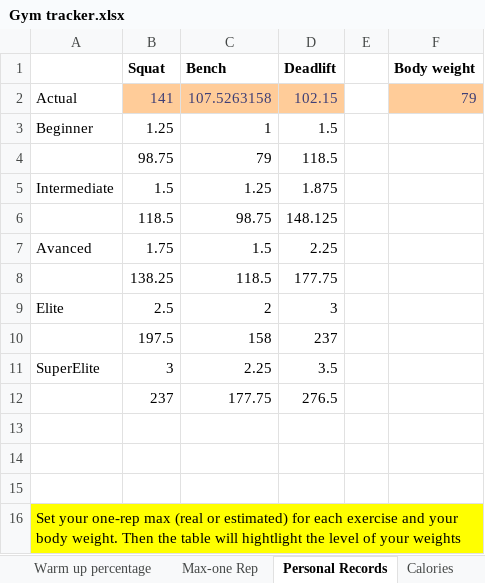
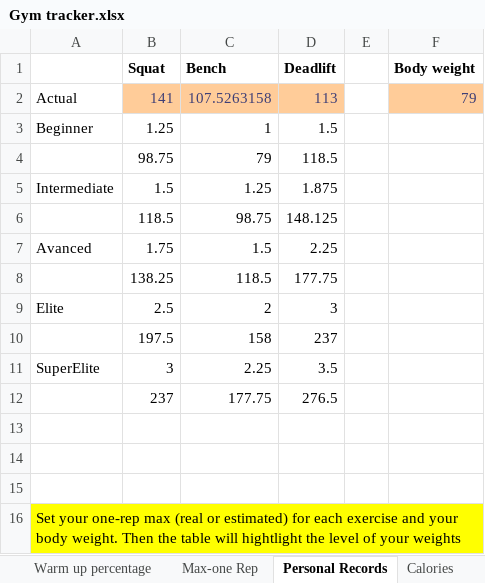
Before and after one commit to DavidAndres6870/portfolio, an Excel workbook: public/projects/Gym tracker.xlsx, sheet Personal Records, drawn as a sheet; values as stored, in another font and other column widths than the file's, no borders; conditional formats not drawn; the diff names each change by its address in the sheet, - before the commit and + after, or states it on an @@ line.

```diff
--- a/public/projects/Gym tracker.xlsx (sheet Personal Records)
+++ b/public/projects/Gym tracker.xlsx (sheet Personal Records)
-D2 (Deadlift): 102.15
+D2 (Deadlift): 113
```
Also changed, not shown: sheet Max-one Rep, other sheet tabs, 1 other file.
